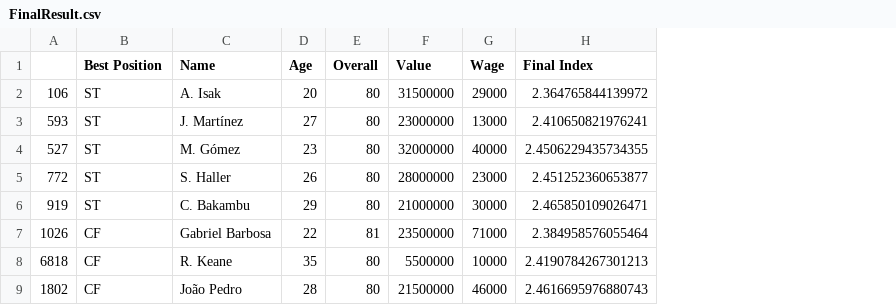
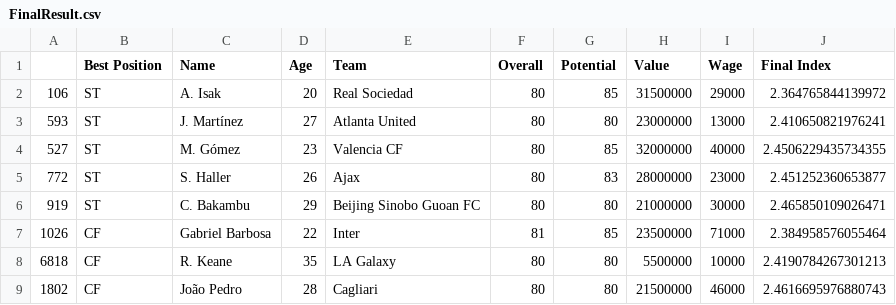
Before and after one commit to LuisGan-C/FIFAPlayersAnalisis, a CSV file: FinalResult.csv, drawn as a sheet; only a part is shown; the diff names each change by its address in the sheet, - before the commit and + after, or states it on an @@ line.

Commit message:
Obtained optinal players

```diff
--- a/FinalResult.csv
+++ b/FinalResult.csv
+column E (Team), rows 2-9: Real Sociedad | Atlanta United | Valencia CF | Ajax | Beijing Sinobo Guoan FC | Inter | LA Galaxy | Cagliari
+column G (Potential), rows 2-9: 85 | 80 | 85 | 83 | 80 | 85 | 80 | 80
```
